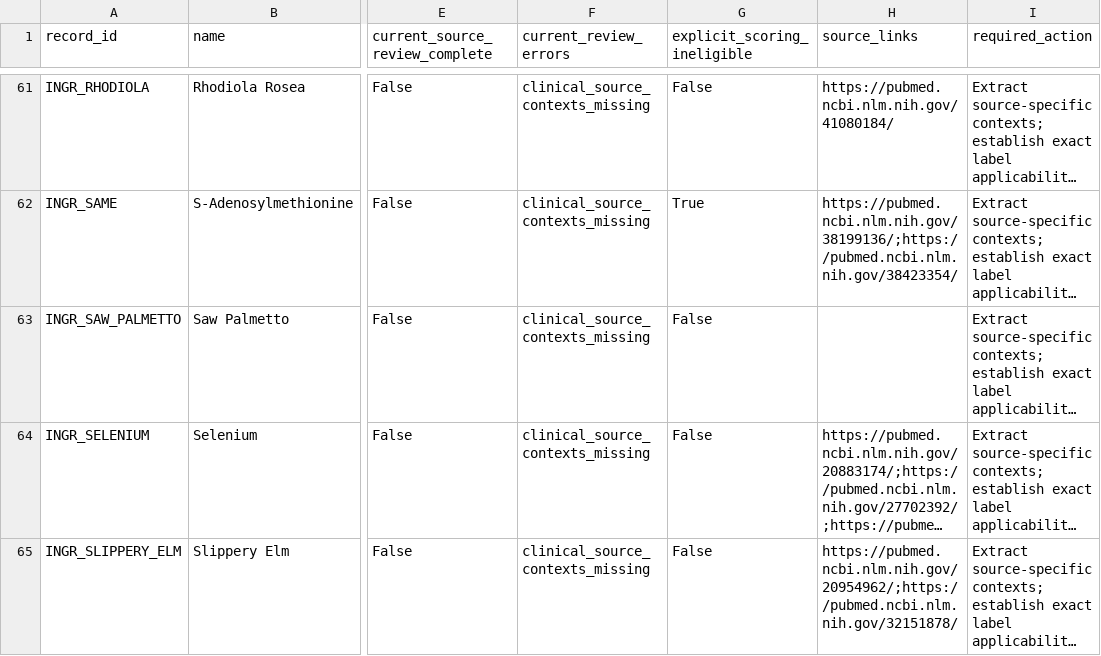
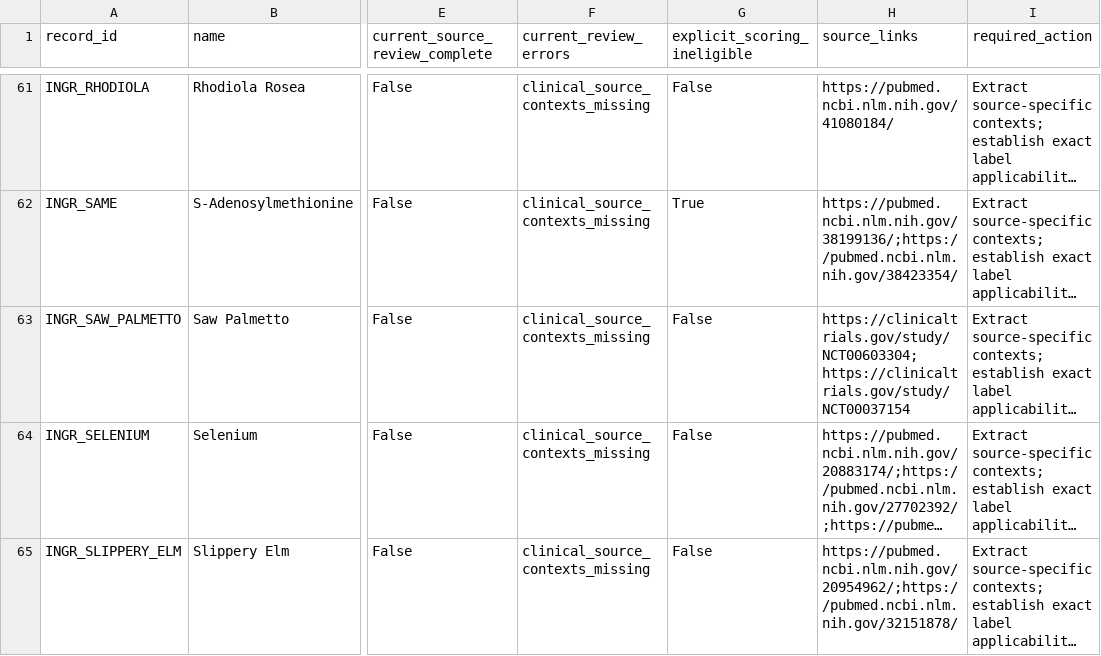
Before and after one commit to seancheick/PharmaGuide_Pipeline, a CSV file: scripts/audits/literature_records_review_20261020/clinical_review_holds.csv, drawn as a sheet; only a part is shown, gaps mark what is left out; long unchanged cells end in …; the diff names each change by its address in the sheet, - before the commit and + after, or states it on an @@ line.

```diff
--- a/scripts/audits/literature_records_review_20261020/clinical_review_holds.csv
+++ b/scripts/audits/literature_records_review_20261020/clinical_review_holds.csv
-H63 (source_links): (empty)
+H63 (source_links): https://clinicaltrials.gov/study/NCT00603304;https://clinicaltrials.gov/study/NCT00037154
```
Also changed, not shown: scripts/audits/literature_records_review_20261020/benchmark_review_backlog.csv, 2 other files.
